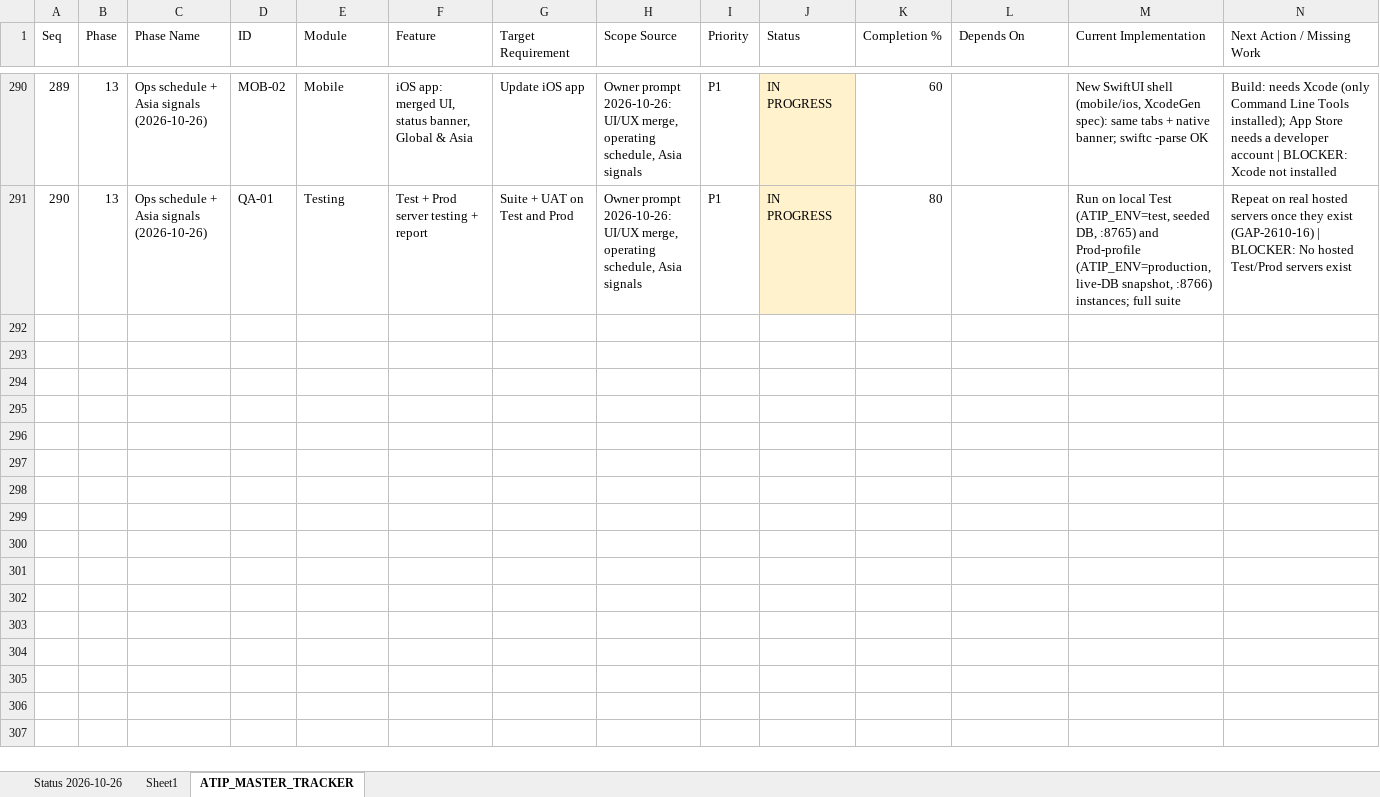
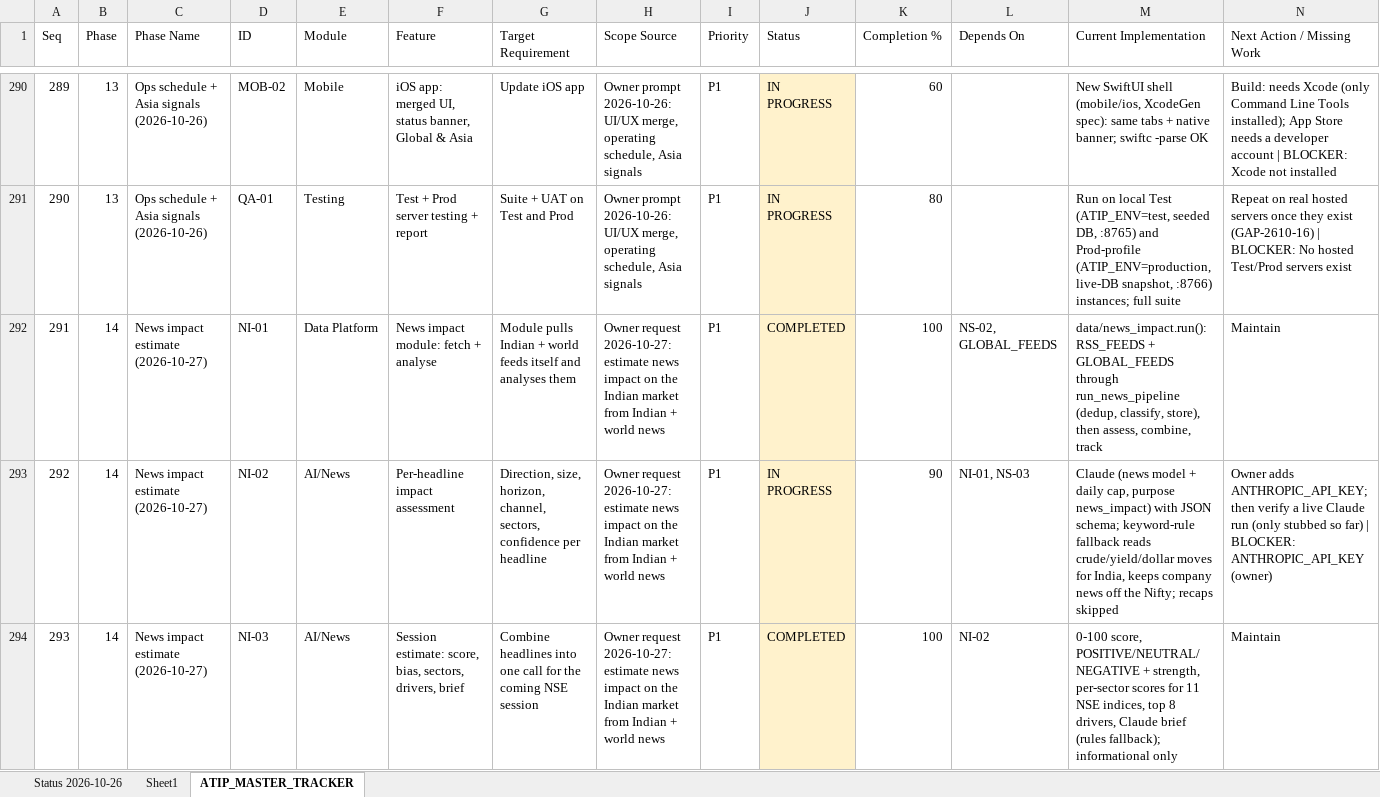
Before and after one commit to sanjaymorankar-debug/ATIP-DEV, an Excel workbook: ATIP_MASTER_TRACKER.xlsx, sheet ATIP_MASTER_TRACKER, drawn as a sheet; only a part is shown, gaps mark what is left out; values as stored, in another font and other column widths than the file's, no borders; rows hold the shown columns only; the diff covers the shown part only; the diff names each change by its address in the sheet, - before the commit and + after, or states it on an @@ line.

```diff
--- a/ATIP_MASTER_TRACKER.xlsx (sheet ATIP_MASTER_TRACKER)
+++ b/ATIP_MASTER_TRACKER.xlsx (sheet ATIP_MASTER_TRACKER)
+row 292: 291 | 14 | News impact estimate (2026-10-27) | NI-01 | Data Platform | News impact module: fetch + analyse | Module pulls Indian + world feeds itself and analyses them | Owner request 2026-10-27: estimate news impact on the Indian market from Indian + world news | P1 | COMPLETED | 100 | NS-02, GLOBAL_FEEDS | data/news_impact.run(): RSS_FEEDS + GLOBAL_FEEDS through run_news_pipeline (dedup, classify, store), then assess, combine, track | Maintain
+row 293: 292 | 14 | News impact estimate (2026-10-27) | NI-02 | AI/News | Per-headline impact assessment | Direction, size, horizon, channel, sectors, confidence per headline | Owner request 2026-10-27: estimate news impact on the Indian market from Indian + world news | P1 | IN PROGRESS | 90 | NI-01, NS-03 | Claude (news model + daily cap, purpose news_impact) with JSON schema; keyword-rule fallback reads crude/yield/dollar moves for India, keeps company news off the Nifty; recaps skipped | Owner adds ANTHROPIC_API_KEY; then verify a live Claude run (only stubbed so far) | BLOCKER: ANTHROPIC_API_KEY (owner)
+row 294: 293 | 14 | News impact estimate (2026-10-27) | NI-03 | AI/News | Session estimate: score, bias, sectors, drivers, brief | Combine headlines into one call for the coming NSE session | Owner request 2026-10-27: estimate news impact on the Indian market from Indian + world news | P1 | COMPLETED | 100 | NI-02 | 0-100 score, POSITIVE/NEUTRAL/NEGATIVE + strength, per-sector scores for 11 NSE indices, top 8 drivers, Claude brief (rules fallback); informational only | Maintain
```
Also changed, not shown: 2 added rows elsewhere in this sheet, sheet Status 2026-10-26, 15 other files.
